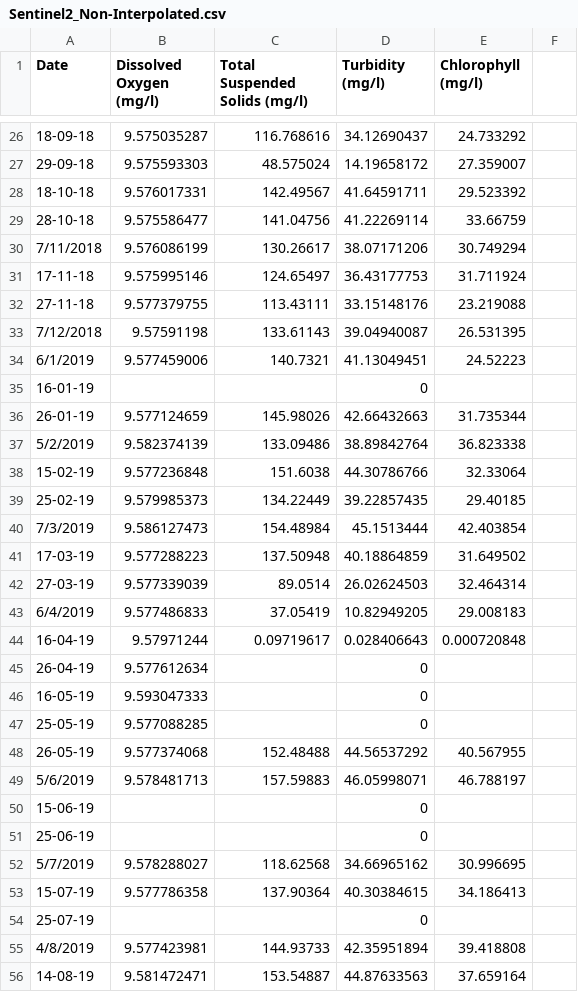
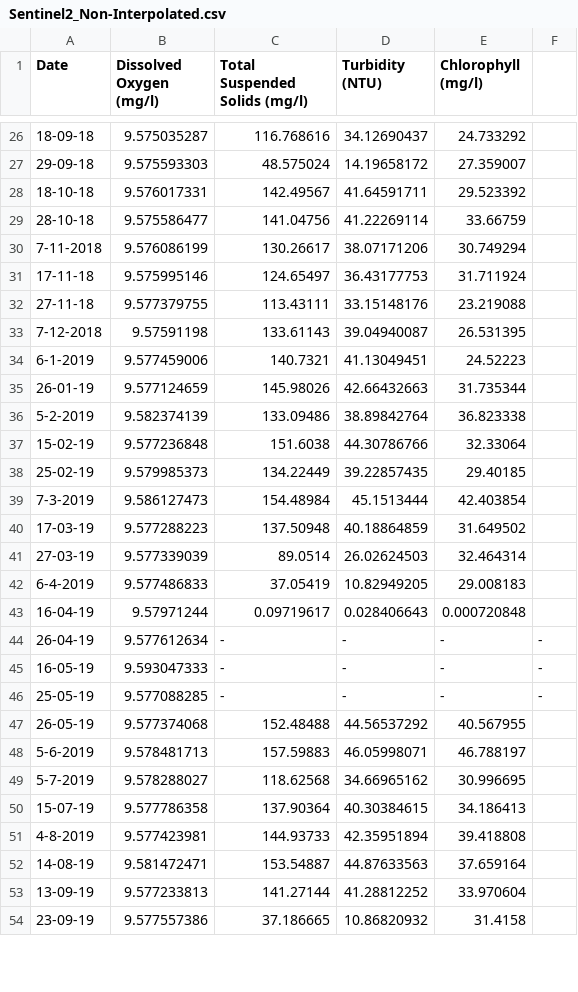
Before and after one commit to kumailkhan1/Time-series-analysis-and-prediction-of-water-quality-through-remote-sensing-GIS-and-IoT, a CSV file: public/dashboard/Sentinel2_Non-Interpolated.csv, drawn as a sheet; only a part is shown, gaps mark what is left out; the shorter side is filled out with more unchanged rows; the diff covers the shown part only.

```diff
--- a/public/dashboard/Sentinel2_Non-Interpolated.csv
+++ b/public/dashboard/Sentinel2_Non-Interpolated.csv
@@ -1 +1 @@
-Date,Dissolved Oxygen (mg/l),Total Suspended Solids (mg/l),Turbidity (mg/l),Chlorophyll (mg/l)
+Date,Dissolved Oxygen (mg/l),Total Suspended Solids (mg/l),Turbidity (NTU),Chlorophyll (mg/l)
@@ -29,28 +29,24 @@ Date,Dissolved Oxygen (mg/l),Total Suspended Solids (mg/l),Turbidity (mg/l),Chlo
 28-10-18,9.575586477,141.04756,41.22269114,33.66759
-7/11/2018,9.576086199,130.26617,38.07171206,30.749294
+7-11-2018,9.576086199,130.26617,38.07171206,30.749294
 17-11-18,9.575995146,124.65497,36.43177753,31.711924
 27-11-18,9.577379755,113.43111,33.15148176,23.219088
-7/12/2018,9.57591198,133.61143,39.04940087,26.531395
-6/1/2019,9.577459006,140.7321,41.13049451,24.52223
-16-01-19,,,0,
+7-12-2018,9.57591198,133.61143,39.04940087,26.531395
+6-1-2019,9.577459006,140.7321,41.13049451,24.52223
 26-01-19,9.577124659,145.98026,42.66432663,31.735344
-5/2/2019,9.582374139,133.09486,38.89842764,36.823338
+5-2-2019,9.582374139,133.09486,38.89842764,36.823338
 15-02-19,9.577236848,151.6038,44.30786766,32.33064
 25-02-19,9.579985373,134.22449,39.22857435,29.40185
-7/3/2019,9.586127473,154.48984,45.1513444,42.403854
+7-3-2019,9.586127473,154.48984,45.1513444,42.403854
 17-03-19,9.577288223,137.50948,40.18864859,31.649502
 27-03-19,9.577339039,89.0514,26.02624503,32.464314
-6/4/2019,9.577486833,37.05419,10.82949205,29.008183
+6-4-2019,9.577486833,37.05419,10.82949205,29.008183
 16-04-19,9.57971244,0.09719617,0.028406643,0.000720848
-26-04-19,9.577612634,,0,
-16-05-19,9.593047333,,0,
-25-05-19,9.577088285,,0,
+26-04-19,9.577612634,-,-,-,-
+16-05-19,9.593047333,-,-,-,-
+25-05-19,9.577088285,-,-,-,-
 26-05-19,9.577374068,152.48488,44.56537292,40.567955
-5/6/2019,9.578481713,157.59883,46.05998071,46.788197
-15-06-19,,,0,
-25-06-19,,,0,
-5/7/2019,9.578288027,118.62568,34.66965162,30.996695
+5-6-2019,9.578481713,157.59883,46.05998071,46.788197
+5-7-2019,9.578288027,118.62568,34.66965162,30.996695
 15-07-19,9.577786358,137.90364,40.30384615,34.186413
-25-07-19,,,0,
-4/8/2019,9.577423981,144.93733,42.35951894,39.418808
+4-8-2019,9.577423981,144.93733,42.35951894,39.418808
 14-08-19,9.581472471,153.54887,44.87633563,37.659164
```
Also changed, not shown: 2 removed rows and 28 edited cells elsewhere in this file, public/dashboard/GIS Dataset.csv, public/dashboard/IoT Dataset.csv, 7 other files.
